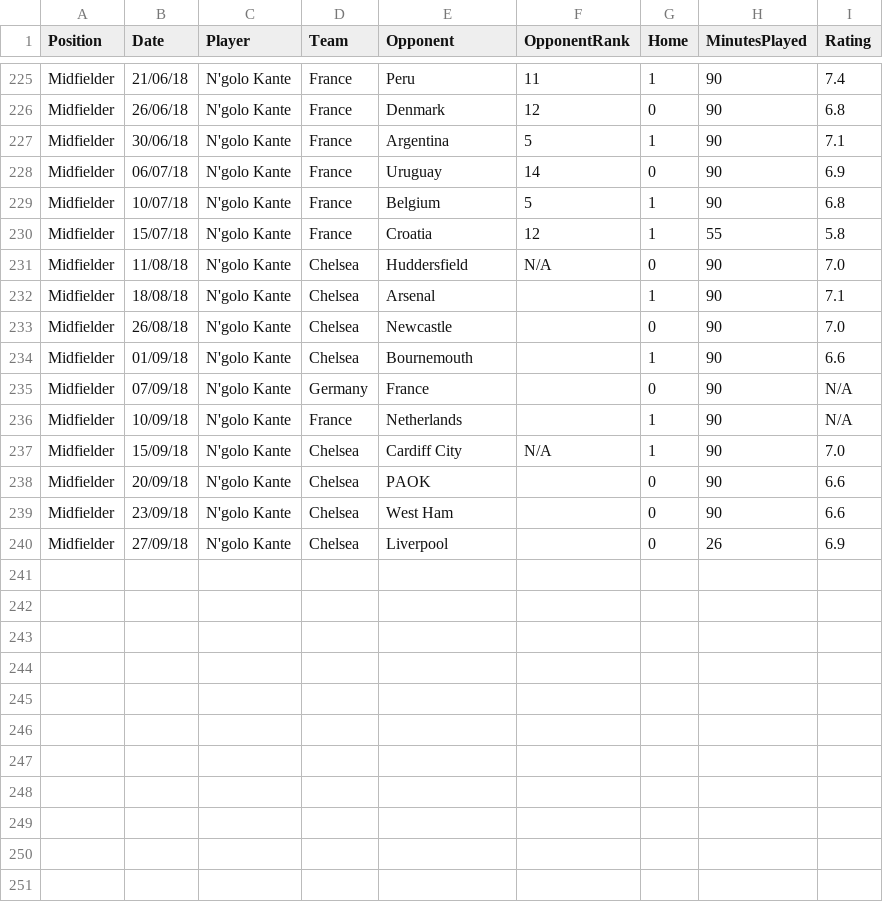
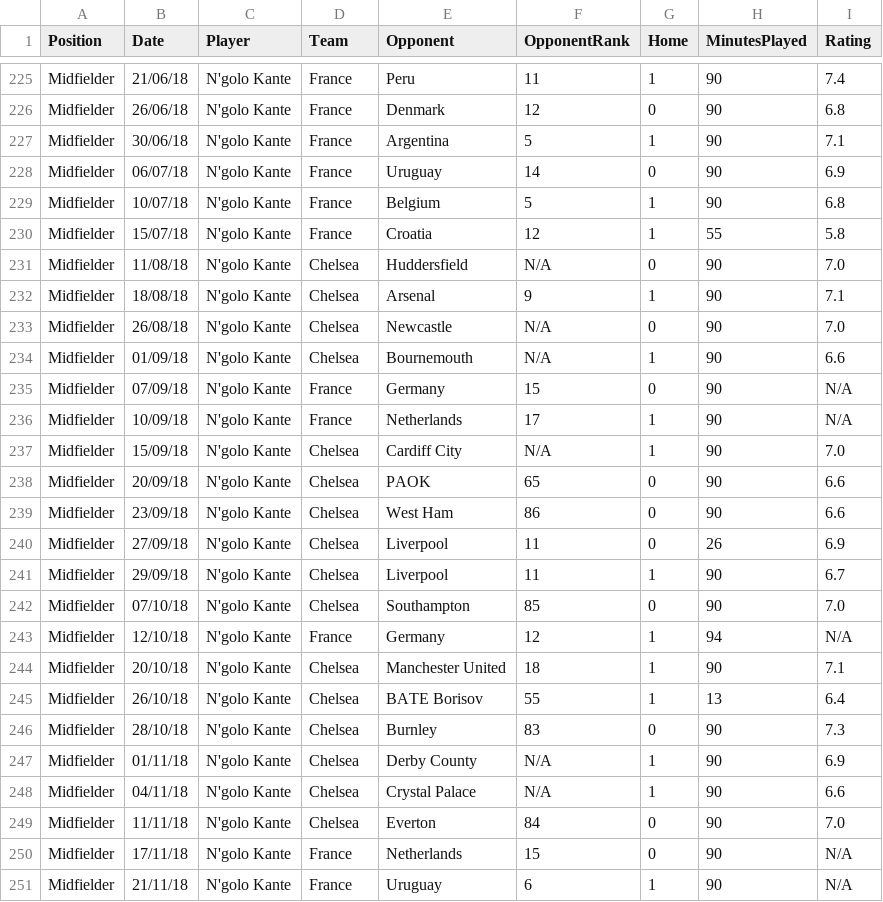
Before and after one commit to Amarnathdj10/Projects, a CSV file: Pre-Match Player Rating Prediction using Machine Learning/ratings.csv, drawn as a sheet; only a part is shown, gaps mark what is left out.

Commit message:
added more rrows for kante

```diff
--- a/Pre-Match Player Rating Prediction using Machine Learning/ratings.csv
+++ b/Pre-Match Player Rating Prediction using Machine Learning/ratings.csv
@@ -231,10 +231,21 @@ Midfielder,15/07/18,N'golo Kante,France,Croatia,12,1,55,5.8
 Midfielder,11/08/18,N'golo Kante,Chelsea,Huddersfield,N/A,0,90,7.0
-Midfielder,18/08/18,N'golo Kante,Chelsea,Arsenal,,1,90,7.1
-Midfielder,26/08/18,N'golo Kante,Chelsea,Newcastle,,0,90,7.0
-Midfielder,01/09/18,N'golo Kante,Chelsea,Bournemouth,,1,90,6.6
-Midfielder,07/09/18,N'golo Kante,Germany,France,,0,90,N/A
-Midfielder,10/09/18,N'golo Kante,France,Netherlands,,1,90,N/A
+Midfielder,18/08/18,N'golo Kante,Chelsea,Arsenal,9,1,90,7.1
+Midfielder,26/08/18,N'golo Kante,Chelsea,Newcastle,N/A,0,90,7.0
+Midfielder,01/09/18,N'golo Kante,Chelsea,Bournemouth,N/A,1,90,6.6
+Midfielder,07/09/18,N'golo Kante,France,Germany,15,0,90,N/A
+Midfielder,10/09/18,N'golo Kante,France,Netherlands,17,1,90,N/A
 Midfielder,15/09/18,N'golo Kante,Chelsea,Cardiff City,N/A,1,90,7.0
-Midfielder,20/09/18,N'golo Kante,Chelsea,PAOK,,0,90,6.6
-Midfielder,23/09/18,N'golo Kante,Chelsea,West Ham,,0,90,6.6
-Midfielder,27/09/18,N'golo Kante,Chelsea,Liverpool,,0,26,6.9
+Midfielder,20/09/18,N'golo Kante,Chelsea,PAOK,65,0,90,6.6
+Midfielder,23/09/18,N'golo Kante,Chelsea,West Ham,86,0,90,6.6
+Midfielder,27/09/18,N'golo Kante,Chelsea,Liverpool,11,0,26,6.9
+Midfielder,29/09/18,N'golo Kante,Chelsea,Liverpool,11,1,90,6.7
+Midfielder,07/10/18,N'golo Kante,Chelsea,Southampton,85,0,90,7.0
+Midfielder,12/10/18,N'golo Kante,France,Germany,12,1,94,N/A
+Midfielder,20/10/18,N'golo Kante,Chelsea,Manchester United,18,1,90,7.1
+Midfielder,26/10/18,N'golo Kante,Chelsea,BATE Borisov,55,1,13,6.4
+Midfielder,28/10/18,N'golo Kante,Chelsea,Burnley,83,0,90,7.3
+Midfielder,01/11/18,N'golo Kante,Chelsea,Derby County,N/A,1,90,6.9
+Midfielder,04/11/18,N'golo Kante,Chelsea,Crystal Palace,N/A,1,90,6.6
+Midfielder,11/11/18,N'golo Kante,Chelsea,Everton,84,0,90,7.0
+Midfielder,17/11/18,N'golo Kante,France,Netherlands,15,0,90,N/A
+Midfielder,21/11/18,N'golo Kante,France,Uruguay,6,1,90,N/A
```
